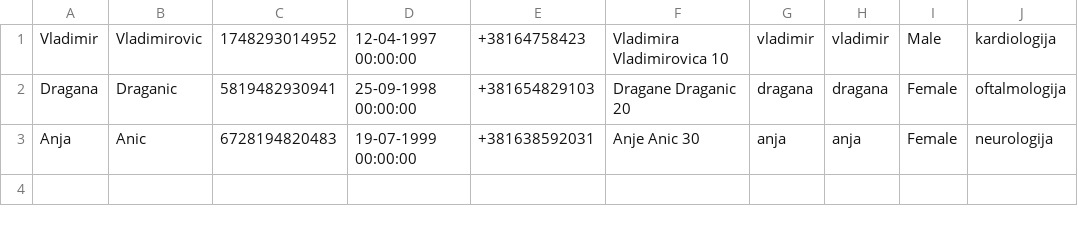
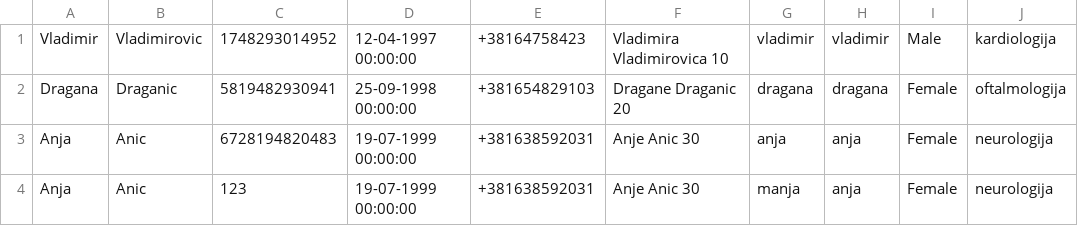
Before and after one commit to aleksaaaa02/HealthCare-CleanCode, a CSV file: HealthCare/Resource/doctors.csv, drawn as a sheet.

```diff
--- a/HealthCare/Resource/doctors.csv
+++ b/HealthCare/Resource/doctors.csv
@@ -3 +3,2 @@ Dragana,Draganic,5819482930941,25-09-1998 00:00:00,+381654829103,Dragane Dragani
 Anja,Anic,6728194820483,19-07-1999 00:00:00,+381638592031,Anje Anic 30,anja,anja,Female,neurologija
+Anja,Anic,123,19-07-1999 00:00:00,+381638592031,Anje Anic 30,manja,anja,Female,neurologija
```
Also changed, not shown: HealthCare/Resource/appointments.csv, HealthCare/Resource/inventory_items.csv, 5 other files.
